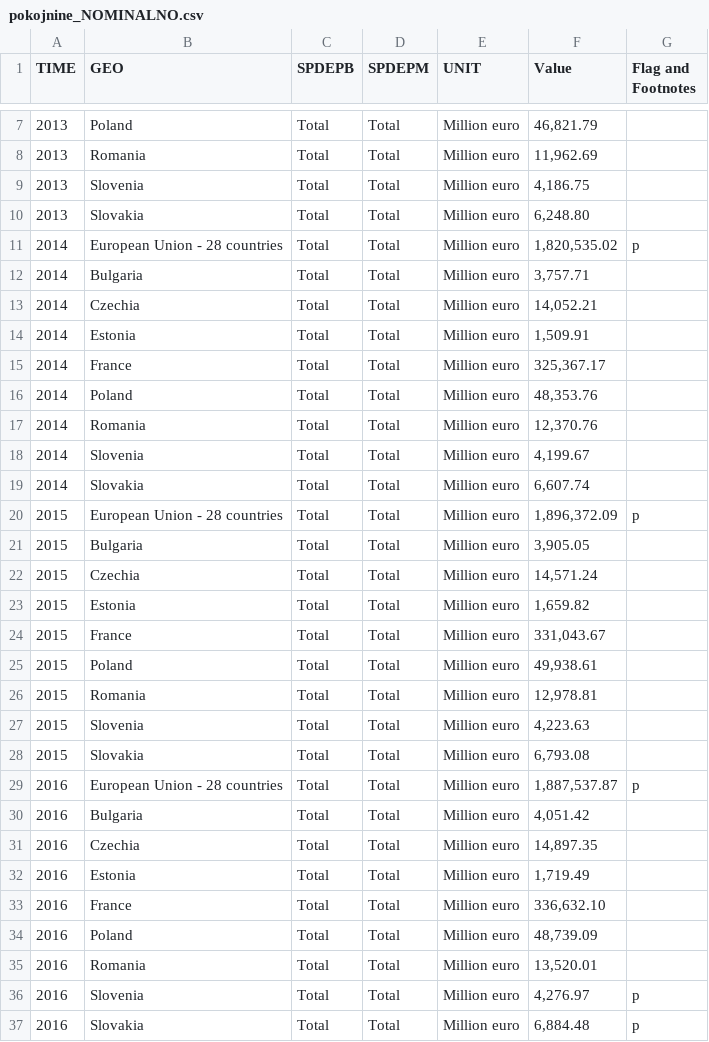
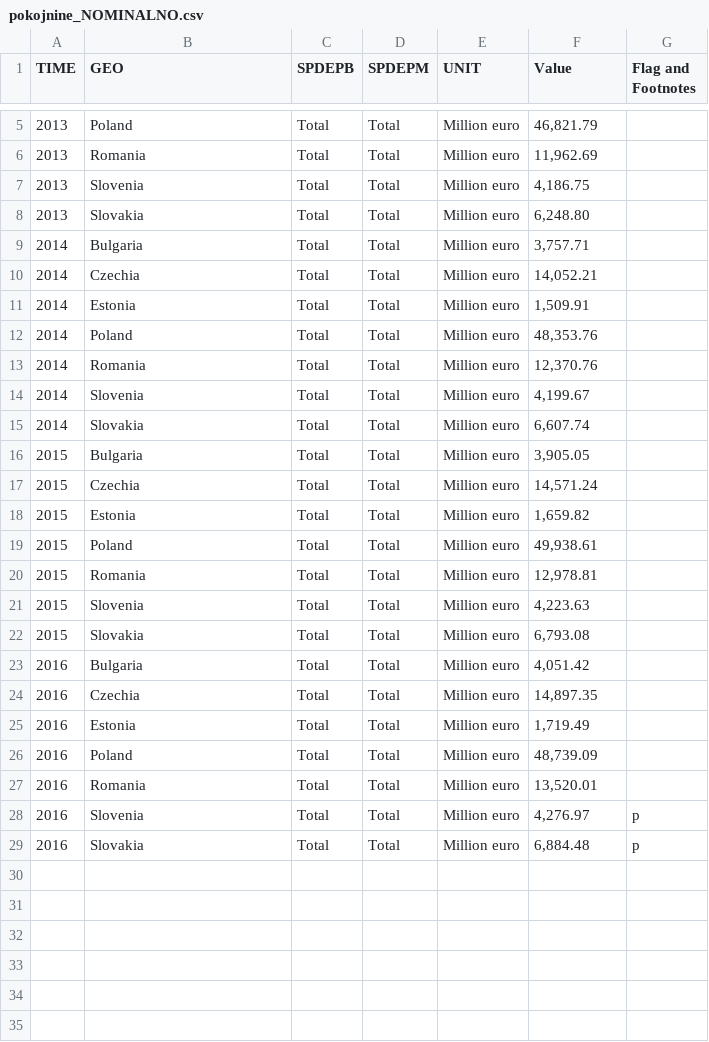
Before and after one commit to ines-silc/DIF-projekt, a CSV file: podatki/pokojnine_NOMINALNO.csv, drawn as a sheet; only a part is shown, gaps mark what is left out; the diff covers the shown part only; the diff names each change by its address in the sheet, - before the commit and + after, or states it on an @@ line.

```diff
--- a/podatki/pokojnine_NOMINALNO.csv
+++ b/podatki/pokojnine_NOMINALNO.csv
-row 11: 2014 | European Union - 28 countries | Total | Total | Million euro | 1,820,535.02 | p
-row 15: 2014 | France | Total | Total | Million euro | 325,367.17
-row 20: 2015 | European Union - 28 countries | Total | Total | Million euro | 1,896,372.09 | p
-row 24: 2015 | France | Total | Total | Million euro | 331,043.67
-row 29: 2016 | European Union - 28 countries | Total | Total | Million euro | 1,887,537.87 | p
-row 33: 2016 | France | Total | Total | Million euro | 336,632.10
```
Also changed, not shown: 2 removed rows elsewhere in this file, 1 other file.
